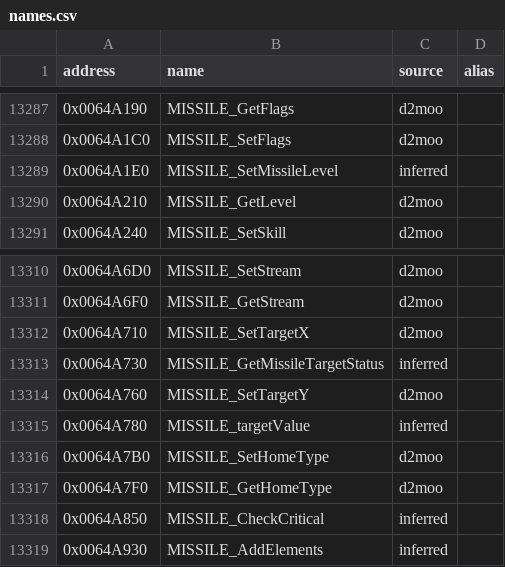
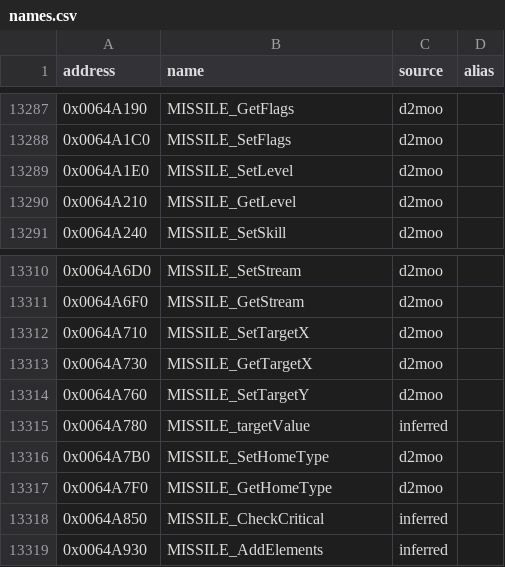
Before and after one commit to CaptainLegbreak/Iblis-Codex, a CSV file: names.csv, drawn as a sheet; only a part is shown, gaps mark what is left out.

```diff
--- a/names.csv
+++ b/names.csv
@@ -13288,3 +13288,3 @@ address,name,source,alias
 0x0064A1C0,MISSILE_SetFlags,d2moo,
-0x0064A1E0,MISSILE_SetMissileLevel,inferred,
+0x0064A1E0,MISSILE_SetLevel,d2moo,
 0x0064A210,MISSILE_GetLevel,d2moo,
@@ -13312,3 +13312,3 @@ address,name,source,alias
 0x0064A710,MISSILE_SetTargetX,d2moo,
-0x0064A730,MISSILE_GetMissileTargetStatus,inferred,
+0x0064A730,MISSILE_GetTargetX,d2moo,
 0x0064A760,MISSILE_SetTargetY,d2moo,
```
Also changed, not shown: 6 other files.
